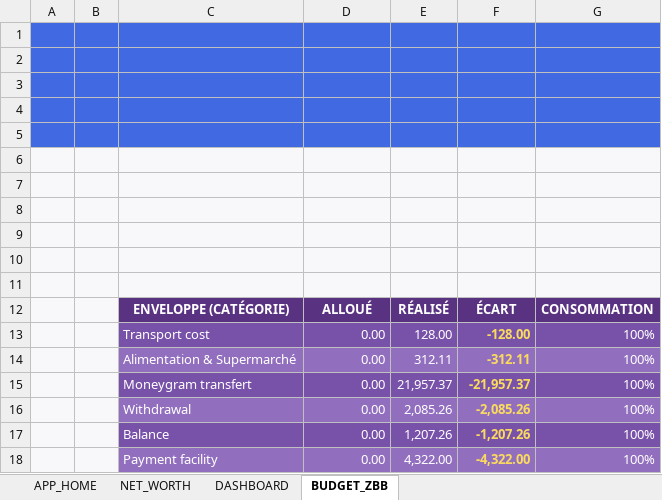
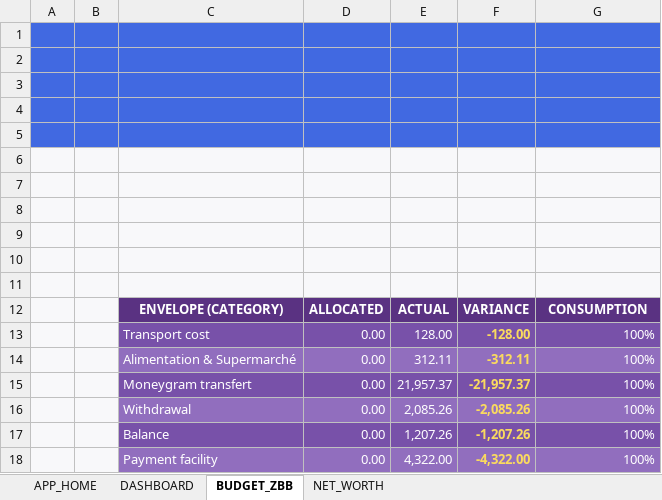
Before and after one commit to jicorporate/GFMP, an Excel workbook: GFMP_V1.0.xlsm, sheet BUDGET_ZBB, drawn as a sheet; values as stored, in another font and other column widths than the file's, no borders; charts and pictures and conditional formats and table styles not drawn; removed rows and columns are numbered as before the commit, all else as after; the diff names each change by its address in the sheet, - before the commit and + after, or states it on an @@ line.

Commit message:
Feature: Update GFMP_V1.0 and related modules     1. Updated GFMP_V1.0.xlsm with new features and bug fixes.     2. Modified MOD_02_AppHome_Global_v1.0.bas to enhance global functionalities.     3. Updated MOD_03_Gatekeeper_v1.0.bas to improve security checks and user access control.     4. Enhanced MOD_06_Budget_ZBB_v1.0.bas to optimize budget management and reporting capabilities.

```diff
--- a/GFMP_V1.0.xlsm (sheet BUDGET_ZBB)
+++ b/GFMP_V1.0.xlsm (sheet BUDGET_ZBB)
@@ sheet tab order changed: APP_HOME | DASHBOARD | BUDGET_ZBB | NET_WORTH @@
-row 12:  |  | ENVELOPPE (CATÉGORIE) | ALLOUÉ | RÉALISÉ | ÉCART | CONSOMMATION
+row 12:  |  | ENVELOPE (CATEGORY) | ALLOCATED | ACTUAL | VARIANCE | CONSUMPTION
```
Also changed, not shown: sheet DASHBOARD, charts or pictures, 3 other files.
